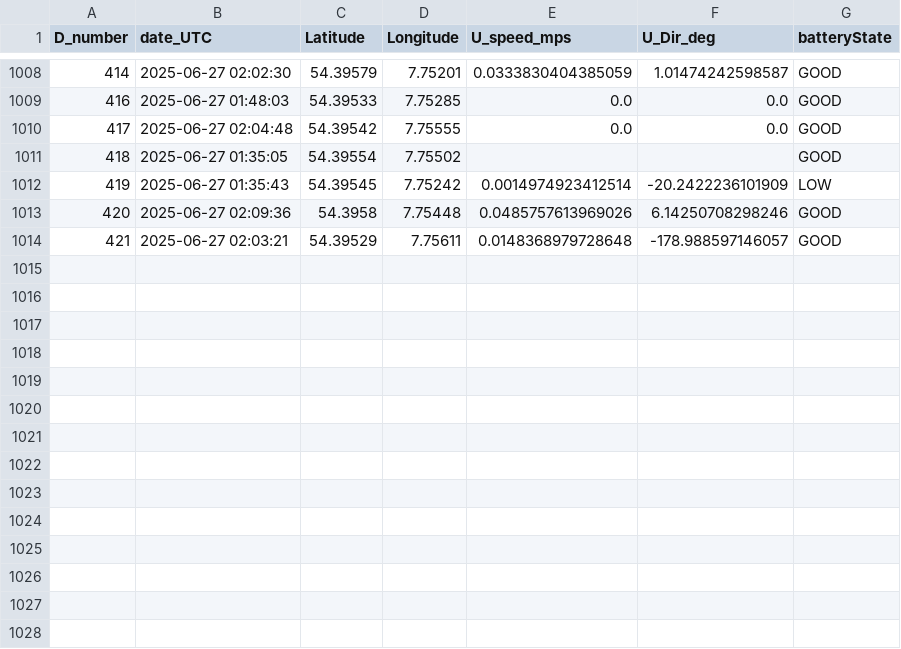
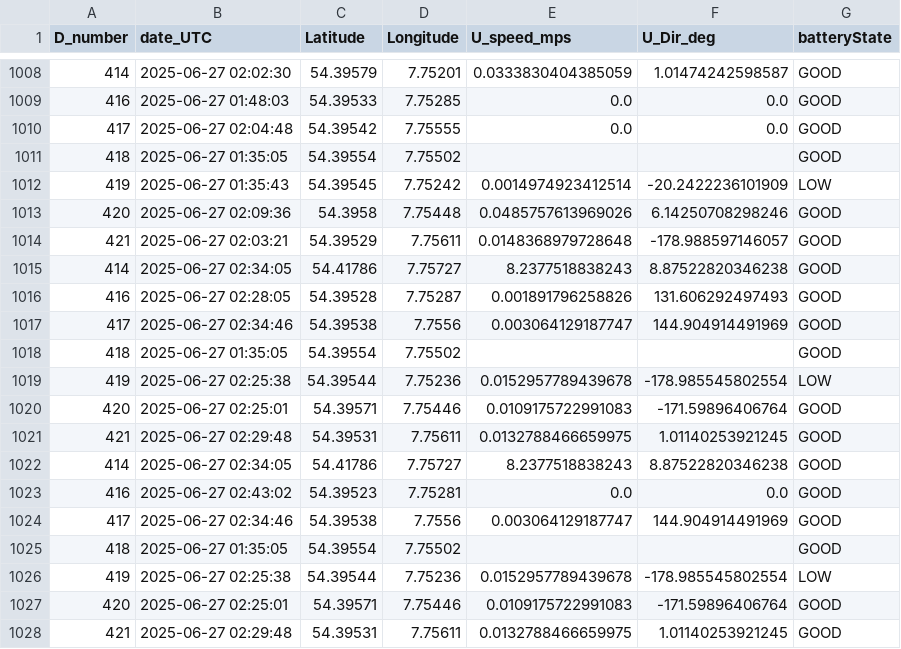
Before and after one commit to dotleif/taschenkrebs, a CSV file: drifters_hereon.csv, drawn as a sheet; only a part is shown, gaps mark what is left out.

```diff
--- a/drifters_hereon.csv
+++ b/drifters_hereon.csv
@@ -1014 +1014,15 @@ D_number,date_UTC,Latitude,Longitude,U_speed_mps,U_Dir_deg,batteryState
 421,2025-06-27 02:03:21,54.39529,7.75611,0.0148368979728648,-178.988597146057,GOOD
+414,2025-06-27 02:34:05,54.41786,7.75727,8.2377518838243,8.87522820346238,GOOD
+416,2025-06-27 02:28:05,54.39528,7.75287,0.001891796258826,131.606292497493,GOOD
+417,2025-06-27 02:34:46,54.39538,7.7556,0.003064129187747,144.904914491969,GOOD
+418,2025-06-27 01:35:05,54.39554,7.75502,,,GOOD
+419,2025-06-27 02:25:38,54.39544,7.75236,0.0152957789439678,-178.985545802554,LOW
+420,2025-06-27 02:25:01,54.39571,7.75446,0.0109175722991083,-171.59896406764,GOOD
+421,2025-06-27 02:29:48,54.39531,7.75611,0.0132788466659975,1.01140253921245,GOOD
+414,2025-06-27 02:34:05,54.41786,7.75727,8.2377518838243,8.87522820346238,GOOD
+416,2025-06-27 02:43:02,54.39523,7.75281,0.0,0.0,GOOD
+417,2025-06-27 02:34:46,54.39538,7.7556,0.003064129187747,144.904914491969,GOOD
+418,2025-06-27 01:35:05,54.39554,7.75502,,,GOOD
+419,2025-06-27 02:25:38,54.39544,7.75236,0.0152957789439678,-178.985545802554,LOW
+420,2025-06-27 02:25:01,54.39571,7.75446,0.0109175722991083,-171.59896406764,GOOD
+421,2025-06-27 02:29:48,54.39531,7.75611,0.0132788466659975,1.01140253921245,GOOD
```
Also changed, not shown: 1 other file.
